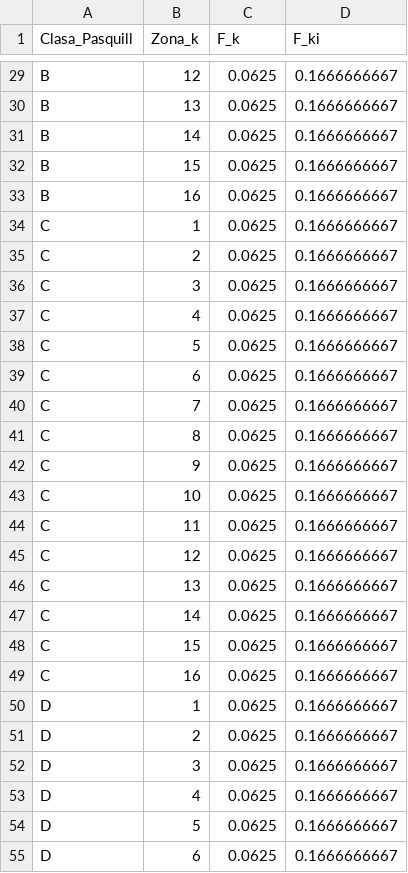
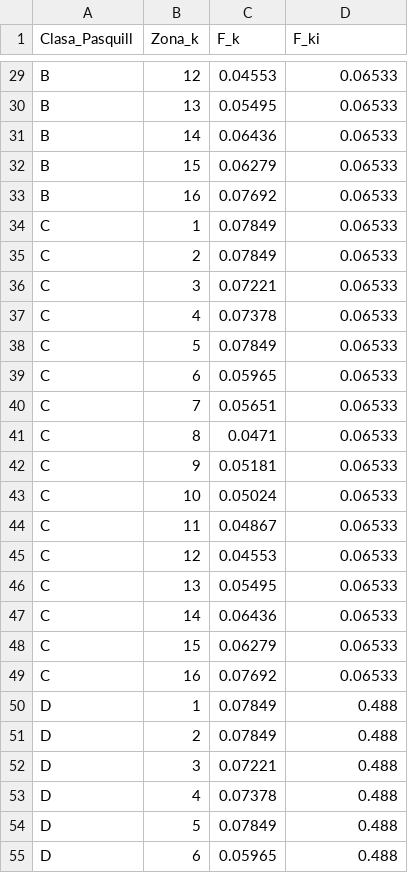
Before and after one commit to PaulGoG/Julia-Workflow-FFUB, a CSV file: GoGFinishedWork/Licenta/Date_Tabelate_CSV/Frecvente.csv, drawn as a sheet; only a part is shown, gaps mark what is left out; the diff covers the shown part only; the diff names each change by its address in the sheet, - before the commit and + after, or states it on an @@ line.

```diff
--- a/GoGFinishedWork/Licenta/Date_Tabelate_CSV/Frecvente.csv
+++ b/GoGFinishedWork/Licenta/Date_Tabelate_CSV/Frecvente.csv
-C29 (F_k): 0.0625
+C29 (F_k): 0.04553
-D29:D49 (F_ki): 0.1666666667
+D29:D49 (F_ki): 0.06533
-C30 (F_k): 0.0625
+C30 (F_k): 0.05495
-C31 (F_k): 0.0625
+C31 (F_k): 0.06436
-C32 (F_k): 0.0625
+C32 (F_k): 0.06279
-C33 (F_k): 0.0625
+C33 (F_k): 0.07692
-C34:C35 (F_k): 0.0625
+C34:C35 (F_k): 0.07849
-C36 (F_k): 0.0625
+C36 (F_k): 0.07221
-C37 (F_k): 0.0625
+C37 (F_k): 0.07378
-C38 (F_k): 0.0625
+C38 (F_k): 0.07849
-C39 (F_k): 0.0625
+C39 (F_k): 0.05965
-C40 (F_k): 0.0625
+C40 (F_k): 0.05651
-C41 (F_k): 0.0625
+C41 (F_k): 0.0471
-C42 (F_k): 0.0625
+C42 (F_k): 0.05181
-C43 (F_k): 0.0625
+C43 (F_k): 0.05024
-C44 (F_k): 0.0625
+C44 (F_k): 0.04867
-C45 (F_k): 0.0625
+C45 (F_k): 0.04553
-C46 (F_k): 0.0625
+C46 (F_k): 0.05495
-C47 (F_k): 0.0625
+C47 (F_k): 0.06436
-C48 (F_k): 0.0625
+C48 (F_k): 0.06279
-C49 (F_k): 0.0625
+C49 (F_k): 0.07692
-C50:C51 (F_k): 0.0625
+C50:C51 (F_k): 0.07849
-D50:D55 (F_ki): 0.1666666667
+D50:D55 (F_ki): 0.488
-C52 (F_k): 0.0625
+C52 (F_k): 0.07221
-C53 (F_k): 0.0625
+C53 (F_k): 0.07378
-C54 (F_k): 0.0625
+C54 (F_k): 0.07849
-C55 (F_k): 0.0625
+C55 (F_k): 0.05965
```
Also changed, not shown: 138 edited cells elsewhere in this file, 21 other files.
